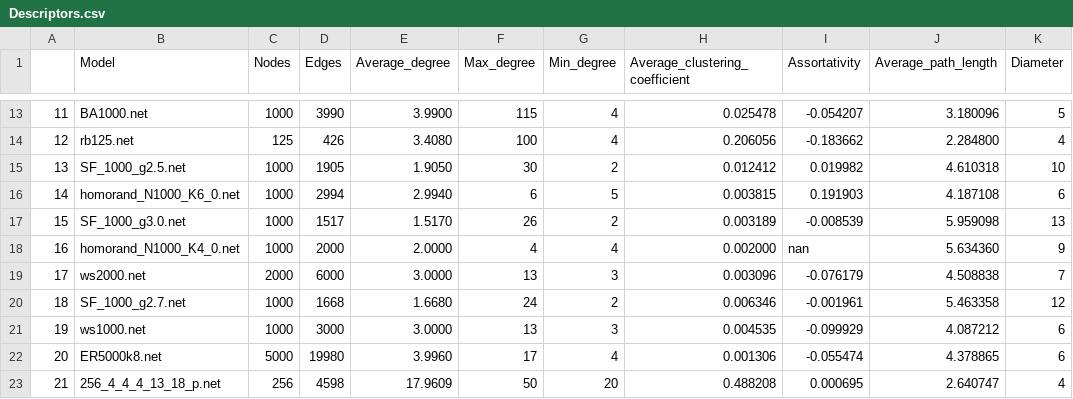
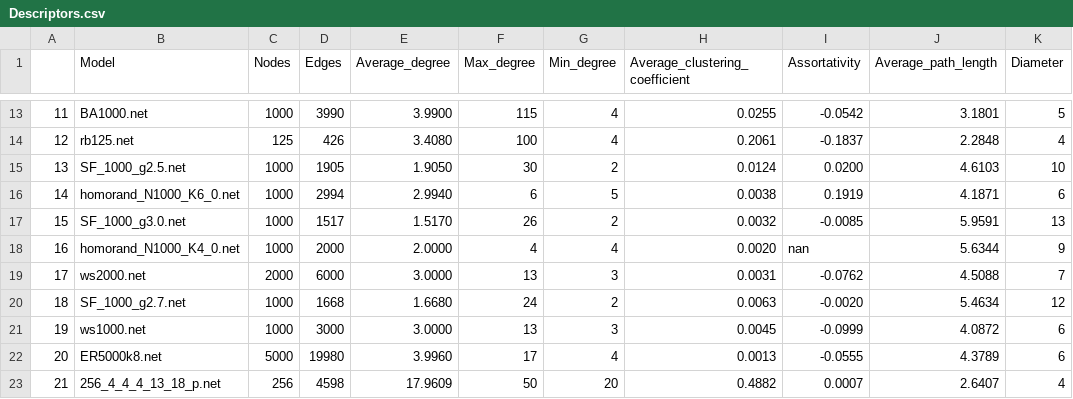
Before and after one commit to EjbejaranosAI/Complex_Networks, a CSV file: 1_Descriptors/results/Descriptors.csv, drawn as a sheet; only a part is shown, gaps mark what is left out; the diff covers the shown part only.

```diff
--- a/1_Descriptors/results/Descriptors.csv
+++ b/1_Descriptors/results/Descriptors.csv
@@ -13,11 +13,11 @@
-11,BA1000.net,1000,3990,3.9900,115,4,0.025478,-0.054207,3.180096,5
-12,rb125.net,125,426,3.4080,100,4,0.206056,-0.183662,2.284800,4
-13,SF_1000_g2.5.net,1000,1905,1.9050,30,2,0.012412,0.019982,4.610318,10
-14,homorand_N1000_K6_0.net,1000,2994,2.9940,6,5,0.003815,0.191903,4.187108,6
-15,SF_1000_g3.0.net,1000,1517,1.5170,26,2,0.003189,-0.008539,5.959098,13
-16,homorand_N1000_K4_0.net,1000,2000,2.0000,4,4,0.002000, nan,5.634360,9
-17,ws2000.net,2000,6000,3.0000,13,3,0.003096,-0.076179,4.508838,7
-18,SF_1000_g2.7.net,1000,1668,1.6680,24,2,0.006346,-0.001961,5.463358,12
-19,ws1000.net,1000,3000,3.0000,13,3,0.004535,-0.099929,4.087212,6
-20,ER5000k8.net,5000,19980,3.9960,17,4,0.001306,-0.055474,4.378865,6
-21,256_4_4_4_13_18_p.net,256,4598,17.9609,50,20,0.488208,0.000695,2.640747,4
+11,BA1000.net,1000,3990,3.9900,115,4,0.0255,-0.0542,3.1801,5
+12,rb125.net,125,426,3.4080,100,4,0.2061,-0.1837,2.2848,4
+13,SF_1000_g2.5.net,1000,1905,1.9050,30,2,0.0124,0.0200,4.6103,10
+14,homorand_N1000_K6_0.net,1000,2994,2.9940,6,5,0.0038,0.1919,4.1871,6
+15,SF_1000_g3.0.net,1000,1517,1.5170,26,2,0.0032,-0.0085,5.9591,13
+16,homorand_N1000_K4_0.net,1000,2000,2.0000,4,4,0.0020,nan,5.6344,9
+17,ws2000.net,2000,6000,3.0000,13,3,0.0031,-0.0762,4.5088,7
+18,SF_1000_g2.7.net,1000,1668,1.6680,24,2,0.0063,-0.0020,5.4634,12
+19,ws1000.net,1000,3000,3.0000,13,3,0.0045,-0.0999,4.0872,6
+20,ER5000k8.net,5000,19980,3.9960,17,4,0.0013,-0.0555,4.3789,6
+21,256_4_4_4_13_18_p.net,256,4598,17.9609,50,20,0.4882,0.0007,2.6407,4
```
Also changed, not shown: 43 edited cells elsewhere in this file, 1 other file.
